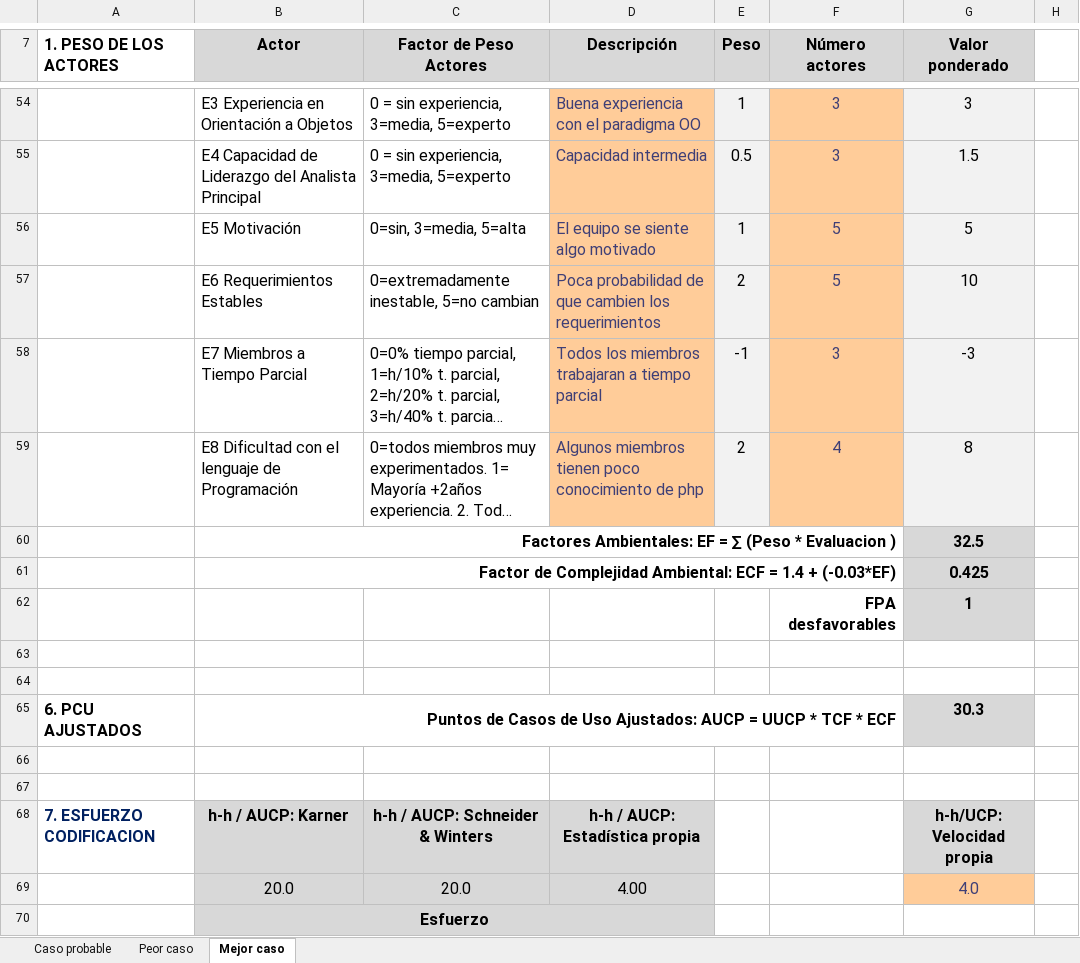
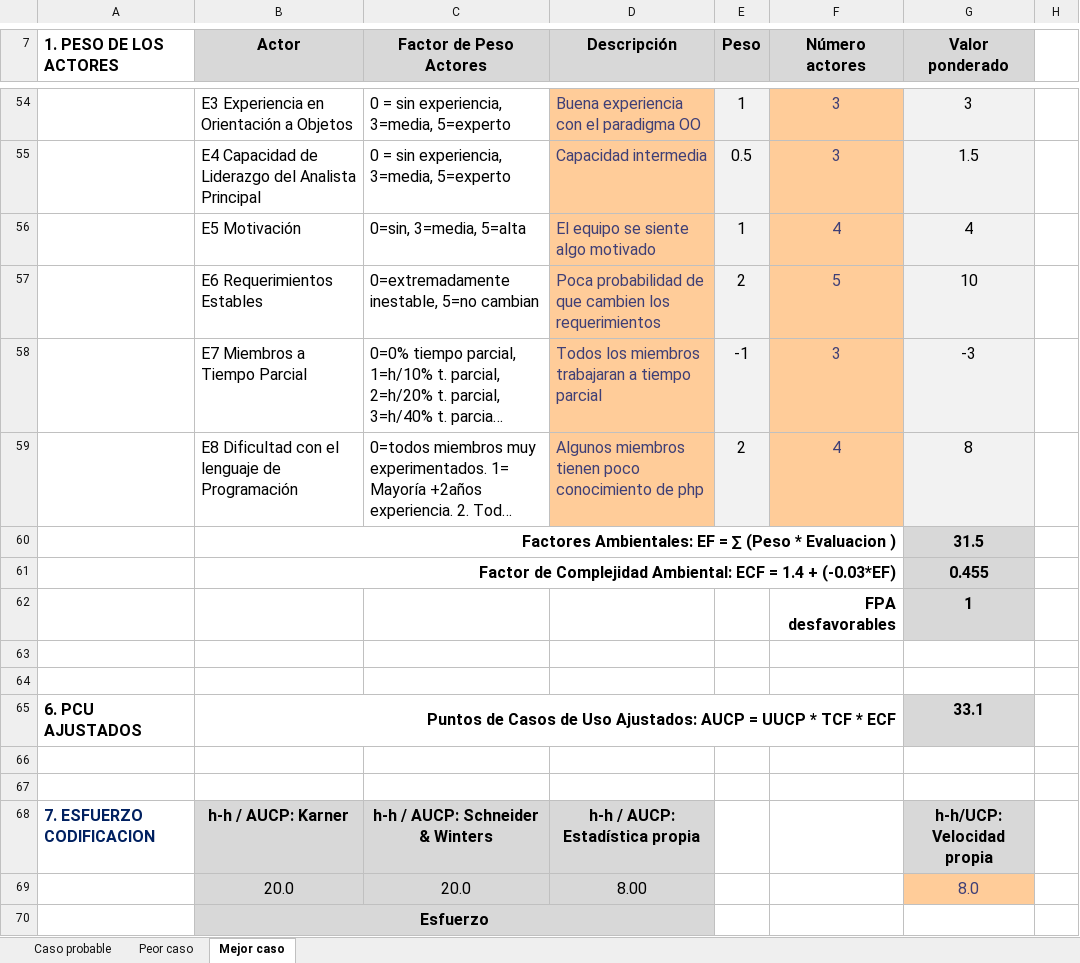
Before and after one commit to fxex/Vesta_Risk_Manager, an Excel workbook: 3. Etapa de construcción/Iteración 5/Estimación/Estimación 7_Vesta Risk Manager_T-Code.xlsx, sheet Mejor caso, drawn as a sheet; only a part is shown, gaps mark what is left out; long unchanged cells end in …; values as stored, in another font and other column widths than the file's, no borders; charts and pictures not drawn; the diff covers the shown part only; the diff names each change by its address in the sheet, - before the commit and + after, or states it on an @@ line.

Commit message:
Docs: Corregir estimaciones realizadas de las etapas C4-Cierre

```diff
--- a/3. Etapa de construcción/Iteración 5/Estimación/Estimación 7_Vesta Risk Manager_T-Code.xlsx (sheet Mejor caso)
+++ b/3. Etapa de construcción/Iteración 5/Estimación/Estimación 7_Vesta Risk Manager_T-Code.xlsx (sheet Mejor caso)
-F56 (Número actores): 5
+F56 (Número actores): 4
-G56 (Valor ponderado): 5
+G56 (Valor ponderado): 4
-G60 (Valor ponderado): 32.5
+G60 (Valor ponderado): 31.5
-G61 (Valor ponderado): 0.425
+G61 (Valor ponderado): 0.455
-G65 (Valor ponderado): 30.3
+G65 (Valor ponderado): 33.1
-D69 (Descripción): 4.00
+D69 (Descripción): 8.00
-G69 (Valor ponderado): 4.0
+G69 (Valor ponderado): 8.0
```
Also changed, not shown: 4 added rows, 4 removed rows and 10 edited cells elsewhere in this sheet, sheet Peor caso, sheet Caso probable, 3. Etapa de construcción/Iteración 4/Estimación/Estimación 6_Vesta Risk Manager_T-Code.xlsx, 3. Etapa de construcción/Iteración 6/Estimación/Estimación 8_Vesta Risk Manager_T-Code.xlsx, 4 other files.
